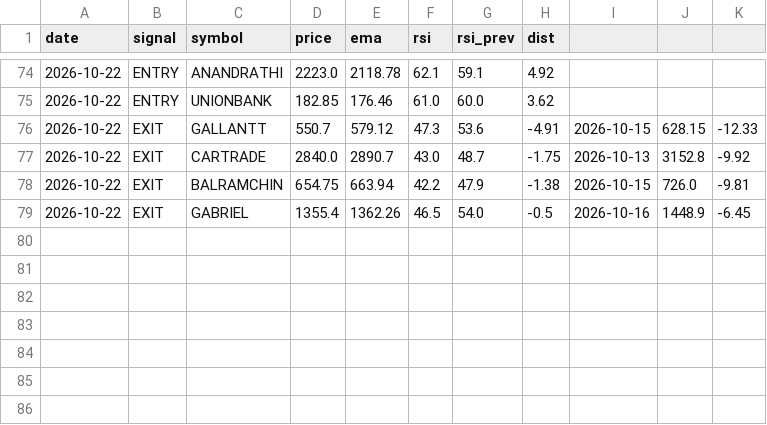
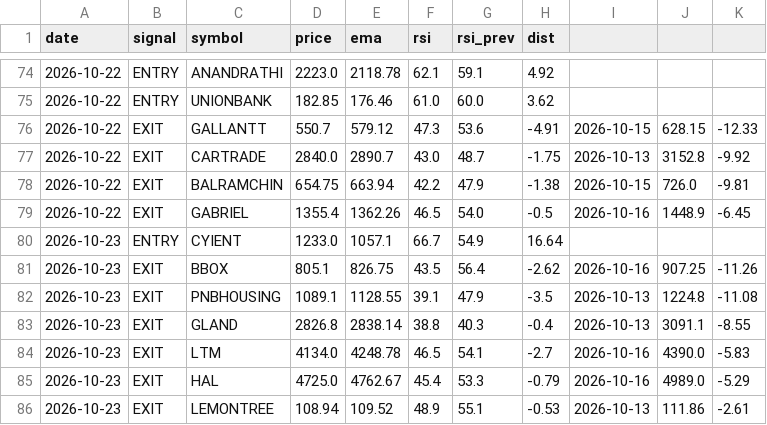
Before and after one commit to basavraj-data/Nifty-500-Daily-Scanner, a CSV file: signals_log.csv, drawn as a sheet; only a part is shown, gaps mark what is left out; the diff names each change by its address in the sheet, - before the commit and + after, or states it on an @@ line.

```diff
--- a/signals_log.csv
+++ b/signals_log.csv
+row 80: 2026-10-23 | ENTRY | CYIENT | 1233.0 | 1057.1 | 66.7 | 54.9 | 16.64
+row 81: 2026-10-23 | EXIT | BBOX | 805.1 | 826.75 | 43.5 | 56.4 | -2.62 | 2026-10-16 | 907.25 | -11.26
+row 82: 2026-10-23 | EXIT | PNBHOUSING | 1089.1 | 1128.55 | 39.1 | 47.9 | -3.5 | 2026-10-13 | 1224.8 | -11.08
+row 83: 2026-10-23 | EXIT | GLAND | 2826.8 | 2838.14 | 38.8 | 40.3 | -0.4 | 2026-10-13 | 3091.1 | -8.55
+row 84: 2026-10-23 | EXIT | LTM | 4134.0 | 4248.78 | 46.5 | 54.1 | -2.7 | 2026-10-16 | 4390.0 | -5.83
+row 85: 2026-10-23 | EXIT | HAL | 4725.0 | 4762.67 | 45.4 | 53.3 | -0.79 | 2026-10-16 | 4989.0 | -5.29
+row 86: 2026-10-23 | EXIT | LEMONTREE | 108.94 | 109.52 | 48.9 | 55.1 | -0.53 | 2026-10-13 | 111.86 | -2.61
```
Also changed, not shown: nifty500_symbols.csv, 1 other file.
